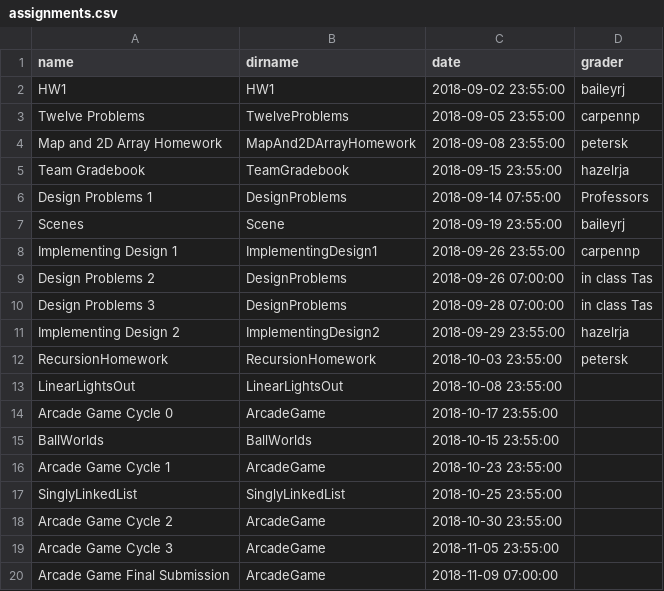
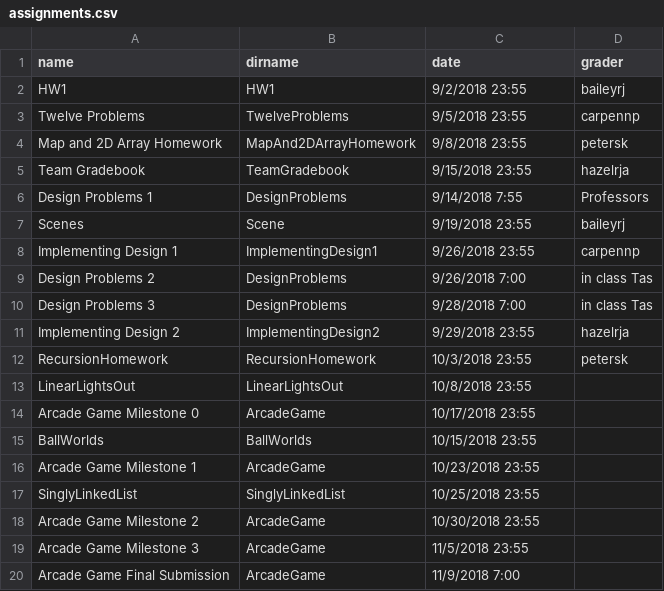
Before and after one commit to RHIT-CSSE/csse220, a CSV file: _data/assignments.csv, drawn as a sheet.

Commit message:
cycle -> milestone

```diff
--- a/_data/assignments.csv
+++ b/_data/assignments.csv
@@ -1,20 +1,20 @@
 name,dirname,date,grader
-HW1,HW1,2018-09-02 23:55:00,baileyrj
-Twelve Problems,TwelveProblems,2018-09-05 23:55:00,carpennp
-Map and 2D Array Homework,MapAnd2DArrayHomework,2018-09-08 23:55:00,petersk
-Team Gradebook,TeamGradebook,2018-09-15 23:55:00,hazelrja
-Design Problems 1,DesignProblems,2018-09-14 07:55:00,Professors
-Scenes,Scene,2018-09-19 23:55:00,baileyrj
-Implementing Design 1,ImplementingDesign1,2018-09-26 23:55:00,carpennp
-Design Problems 2,DesignProblems,2018-09-26 07:00:00,in class Tas
-Design Problems 3,DesignProblems,2018-09-28 07:00:00,in class Tas
-Implementing Design 2,ImplementingDesign2,2018-09-29 23:55:00,hazelrja
-RecursionHomework,RecursionHomework,2018-10-03 23:55:00,petersk
-LinearLightsOut,LinearLightsOut,2018-10-08 23:55:00,
-Arcade Game Cycle 0,ArcadeGame,2018-10-17 23:55:00,
-BallWorlds,BallWorlds,2018-10-15 23:55:00,
-Arcade Game Cycle 1,ArcadeGame,2018-10-23 23:55:00,
-SinglyLinkedList,SinglyLinkedList ,2018-10-25 23:55:00,
-Arcade Game Cycle 2,ArcadeGame,2018-10-30 23:55:00,
-Arcade Game Cycle 3,ArcadeGame,2018-11-05 23:55:00,
-Arcade Game Final Submission,ArcadeGame,2018-11-09 07:00:00,
+HW1,HW1,9/2/2018 23:55,baileyrj
+Twelve Problems,TwelveProblems,9/5/2018 23:55,carpennp
+Map and 2D Array Homework,MapAnd2DArrayHomework,9/8/2018 23:55,petersk
+Team Gradebook,TeamGradebook,9/15/2018 23:55,hazelrja
+Design Problems 1,DesignProblems,9/14/2018 7:55,Professors
+Scenes,Scene,9/19/2018 23:55,baileyrj
+Implementing Design 1,ImplementingDesign1,9/26/2018 23:55,carpennp
+Design Problems 2,DesignProblems,9/26/2018 7:00,in class Tas
+Design Problems 3,DesignProblems,9/28/2018 7:00,in class Tas
+Implementing Design 2,ImplementingDesign2,9/29/2018 23:55,hazelrja
+RecursionHomework,RecursionHomework,10/3/2018 23:55,petersk
+LinearLightsOut,LinearLightsOut,10/8/2018 23:55,
+Arcade Game Milestone 0,ArcadeGame,10/17/2018 23:55,
+BallWorlds,BallWorlds,10/15/2018 23:55,
+Arcade Game Milestone 1,ArcadeGame,10/23/2018 23:55,
+SinglyLinkedList,SinglyLinkedList ,10/25/2018 23:55,
+Arcade Game Milestone 2,ArcadeGame,10/30/2018 23:55,
+Arcade Game Milestone 3,ArcadeGame,11/5/2018 23:55,
+Arcade Game Final Submission,ArcadeGame,11/9/2018 7:00,
```
